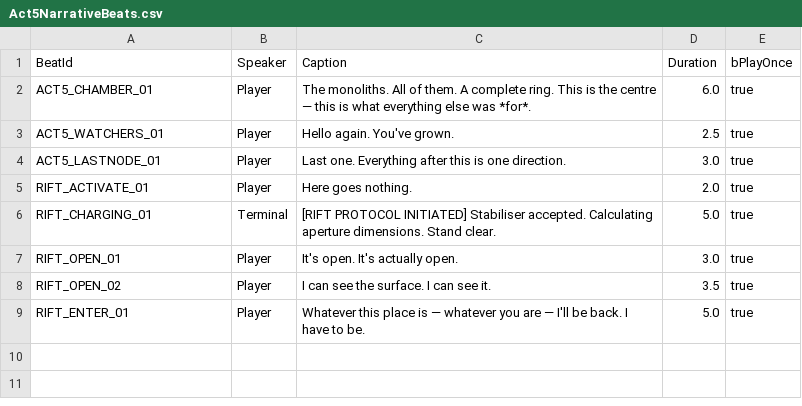
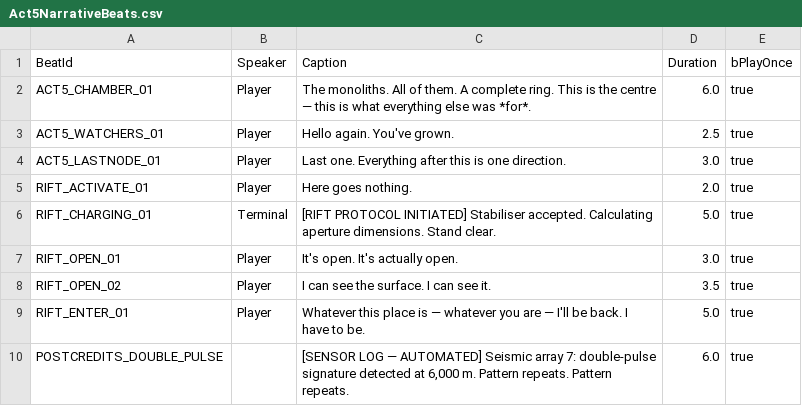
Before and after one commit to IndianScamGamer/AbyssalEarth, a CSV file: Content/Design/Act5NarrativeBeats.csv, drawn as a sheet; the diff names each change by its address in the sheet, - before the commit and + after, or states it on an @@ line.

```diff
--- a/Content/Design/Act5NarrativeBeats.csv
+++ b/Content/Design/Act5NarrativeBeats.csv
+row 10: POSTCREDITS_DOUBLE_PULSE |  | [SENSOR LOG — AUTOMATED] Seismic array 7: double-pulse signature detected at 6,000 m. Pattern repeats. Pattern repeats. | 6.0 | true
```
Also changed, not shown: Content/Design/RiftNarrativeBeats.csv, 3 other files.
